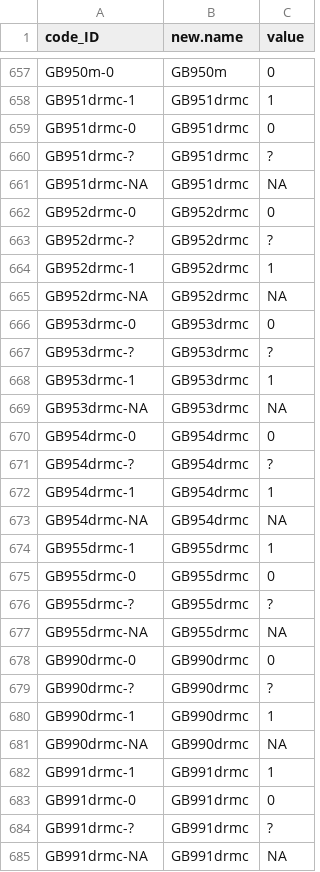
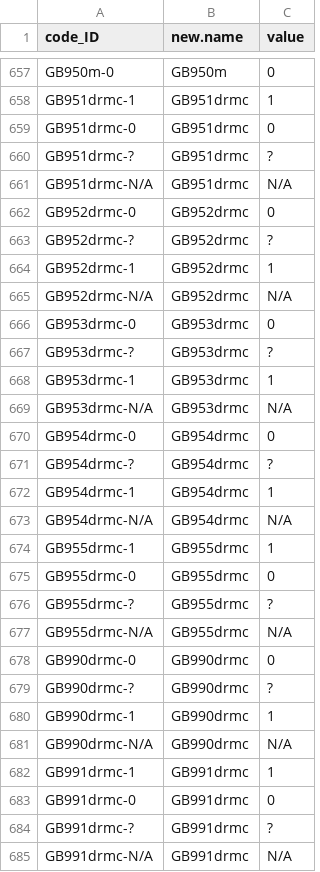
Before and after one commit to annagraff/crossling-curated, a CSV file: curated_data/GBI/logicalGBI/cldf/codes.csv, drawn as a sheet; only a part is shown, gaps mark what is left out; the diff covers the shown part only.

Commit message:
Update codes.csv

```diff
--- a/curated_data/GBI/logicalGBI/cldf/codes.csv
+++ b/curated_data/GBI/logicalGBI/cldf/codes.csv
@@ -660,3 +660,3 @@
 "GB951drmc-?","GB951drmc","?"
-"GB951drmc-NA","GB951drmc","NA"
+"GB951drmc-N/A","GB951drmc","N/A"
 "GB952drmc-0","GB952drmc","0"
@@ -664,3 +664,3 @@
 "GB952drmc-1","GB952drmc","1"
-"GB952drmc-NA","GB952drmc","NA"
+"GB952drmc-N/A","GB952drmc","N/A"
 "GB953drmc-0","GB953drmc","0"
@@ -668,3 +668,3 @@
 "GB953drmc-1","GB953drmc","1"
-"GB953drmc-NA","GB953drmc","NA"
+"GB953drmc-N/A","GB953drmc","N/A"
 "GB954drmc-0","GB954drmc","0"
@@ -672,3 +672,3 @@
 "GB954drmc-1","GB954drmc","1"
-"GB954drmc-NA","GB954drmc","NA"
+"GB954drmc-N/A","GB954drmc","N/A"
 "GB955drmc-1","GB955drmc","1"
@@ -676,3 +676,3 @@
 "GB955drmc-?","GB955drmc","?"
-"GB955drmc-NA","GB955drmc","NA"
+"GB955drmc-N/A","GB955drmc","N/A"
 "GB990drmc-0","GB990drmc","0"
@@ -680,3 +680,3 @@
 "GB990drmc-1","GB990drmc","1"
-"GB990drmc-NA","GB990drmc","NA"
+"GB990drmc-N/A","GB990drmc","N/A"
 "GB991drmc-1","GB991drmc","1"
@@ -684,2 +684,2 @@
 "GB991drmc-?","GB991drmc","?"
-"GB991drmc-NA","GB991drmc","NA"
+"GB991drmc-N/A","GB991drmc","N/A"
```
Also changed, not shown: 124 edited cells elsewhere in this file.
